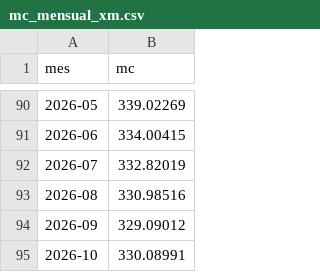
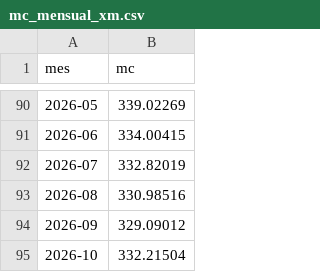
Before and after one commit to Ziskito/xm-spot-price-predictor, a CSV file: data/processed/mc_mensual_xm.csv, drawn as a sheet; only a part is shown, gaps mark what is left out.

```diff
--- a/data/processed/mc_mensual_xm.csv
+++ b/data/processed/mc_mensual_xm.csv
@@ -94,2 +94,2 @@ mes,mc
 2026-09,329.09012
-2026-10,330.08991
+2026-10,332.21504
```
Also changed, not shown: data/processed/resultados/probabilidades_eventos_24h_realista_2026.csv, data/processed/resultados/probabilidades_eventos_72h_realista_2026.csv, 10 other files.
